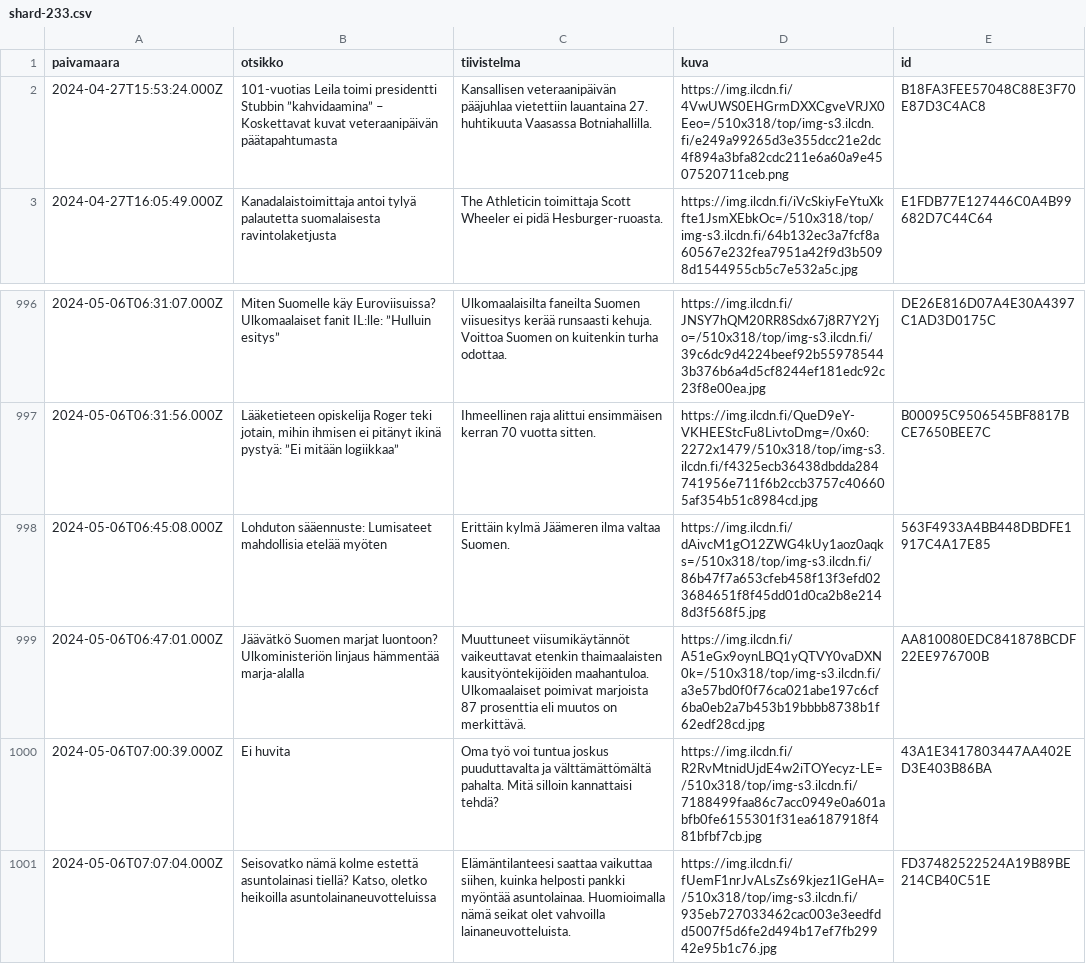
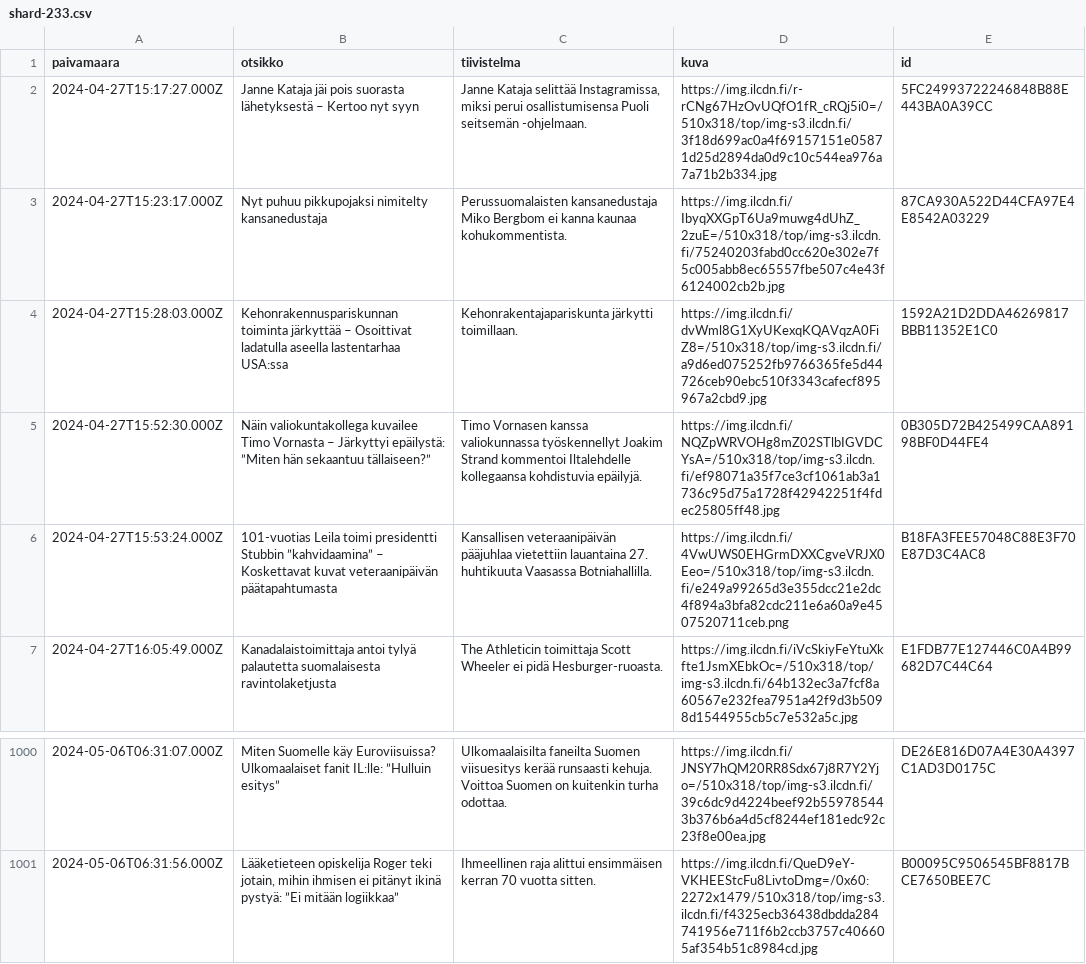
Before and after one commit to nkrusch/fi-news-corpus, a CSV file: corpus/shard-233.csv, drawn as a sheet; only a part is shown, gaps mark what is left out; removed rows and columns are numbered as before the commit, all else as after; the diff names each change by its address in the sheet, - before the commit and + after, or states it on an @@ line.

```diff
--- a/corpus/shard-233.csv
+++ b/corpus/shard-233.csv
+row 2: 2024-04-27T15:17:27.000Z | Janne Kataja jäi pois suorasta lähetyksestä – Kertoo nyt syyn | Janne Kataja selittää Instagramissa, miksi perui osallistumisensa Puoli seitsemän -ohjelmaan. | https://img.ilcdn.fi/r-rCNg67HzOvUQfO1fR_cRQj5i0=/510x318/top/img-s3.ilcdn.fi/3f18d699ac0a4f69157151e05871d25d2894da0d9c10c544ea976a7a71b2b334.jpg | 5FC24993722246848B88E443BA0A39CC
+row 3: 2024-04-27T15:23:17.000Z | Nyt puhuu pikkupojaksi nimitelty kansanedustaja | Perussuomalaisten kansanedustaja Miko Bergbom ei kanna kaunaa kohukommentista. | https://img.ilcdn.fi/IbyqXXGpT6Ua9muwg4dUhZ_2zuE=/510x318/top/img-s3.ilcdn.fi/75240203fabd0cc620e302e7f5c005abb8ec65557fbe507c4e43f6124002cb2b.jpg | 87CA930A522D44CFA97E4E8542A03229
+row 4: 2024-04-27T15:28:03.000Z | Kehonrakennuspariskunnan toiminta järkyttää – Osoittivat ladatulla aseella lastentarhaa USA:ssa | Kehonrakentajapariskunta järkytti toimillaan. | https://img.ilcdn.fi/dvWml8G1XyUKexqKQAVqzA0FiZ8=/510x318/top/img-s3.ilcdn.fi/a9d6ed075252fb9766365fe5d44726ceb90ebc510f3343cafecf895967a2cbd9.jpg | 1592A21D2DDA46269817BBB11352E1C0
+row 5: 2024-04-27T15:52:30.000Z | Näin valiokuntakollega kuvailee Timo Vornasta – Järkyttyi epäilystä: ”Miten hän sekaantuu tällaiseen?” | Timo Vornasen kanssa valiokunnassa työskennellyt Joakim Strand kommentoi Iltalehdelle kollegaansa kohdistuvia epäilyjä. | https://img.ilcdn.fi/NQZpWRVOHg8mZ02STlbIGVDCYsA=/510x318/top/img-s3.ilcdn.fi/ef98071a35f7ce3cf1061ab3a1736c95d75a1728f42942251f4fdec25805ff48.jpg | 0B305D72B425499CAA89198BF0D44FE4
-row 998: 2024-05-06T06:45:08.000Z | Lohduton sääennuste: Lumisateet mahdollisia etelää myöten | Erittäin kylmä Jäämeren ilma valtaa Suomen. | https://img.ilcdn.fi/dAivcM1gO12ZWG4kUy1aoz0aqks=/510x318/top/img-s3.ilcdn.fi/86b47f7a653cfeb458f13f3efd023684651f8f45dd01d0ca2b8e2148d3f568f5.jpg | 563F4933A4BB448DBDFE1917C4A17E85
-row 999: 2024-05-06T06:47:01.000Z | Jäävätkö Suomen marjat luontoon? Ulkoministeriön linjaus hämmentää marja-alalla | Muuttuneet viisumikäytännöt vaikeuttavat etenkin thaimaalaisten kausityöntekijöiden maahantuloa. Ulkomaalaiset poimivat marjoista 87 prosenttia eli muutos on merkittävä. | https://img.ilcdn.fi/A51eGx9oynLBQ1yQTVY0vaDXN0k=/510x318/top/img-s3.ilcdn.fi/a3e57bd0f0f76ca021abe197c6cf6ba0eb2a7b453b19bbbb8738b1f62edf28cd.jpg | AA810080EDC841878BCDF22EE976700B
-row 1000: 2024-05-06T07:00:39.000Z | Ei huvita | Oma työ voi tuntua joskus puuduttavalta ja välttämättömältä pahalta. Mitä silloin kannattaisi tehdä? | https://img.ilcdn.fi/R2RvMtnidUjdE4w2iTOYecyz-LE=/510x318/top/img-s3.ilcdn.fi/7188499faa86c7acc0949e0a601abfb0fe6155301f31ea6187918f481bfbf7cb.jpg | 43A1E3417803447AA402ED3E403B86BA
-row 1001: 2024-05-06T07:07:04.000Z | Seisovatko nämä kolme estettä asuntolainasi tiellä? Katso, oletko heikoilla asuntolainaneuvotteluissa | Elämäntilanteesi saattaa vaikuttaa siihen, kuinka helposti pankki myöntää asuntolainaa. Huomioimalla nämä seikat olet vahvoilla lainaneuvotteluista. | https://img.ilcdn.fi/fUemF1nrJvALsZs69kjez1IGeHA=/510x318/top/img-s3.ilcdn.fi/935eb727033462cac003e3eedfdd5007f5d6fe2d494b17ef7fb29942e95b1c76.jpg | FD37482522524A19B89BE214CB40C51E
```
Also changed, not shown: corpus/shard-229.csv, corpus/shard-232.csv, 11 other files.
